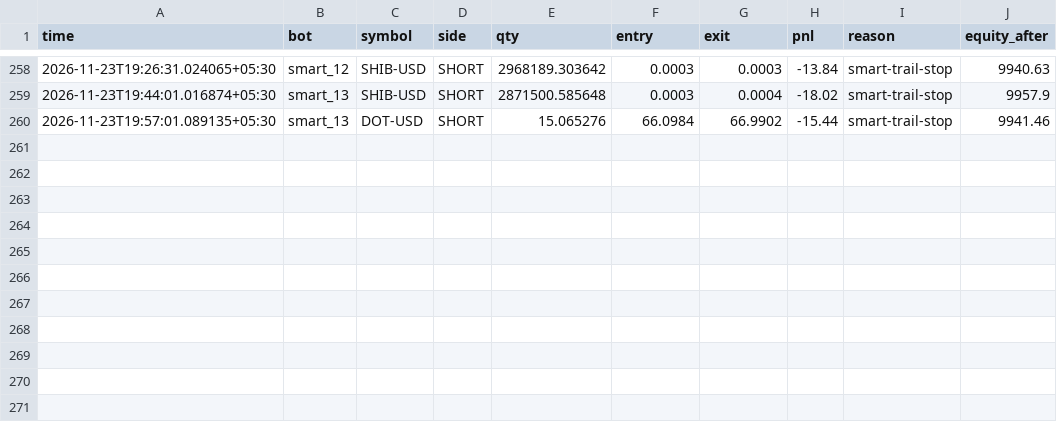
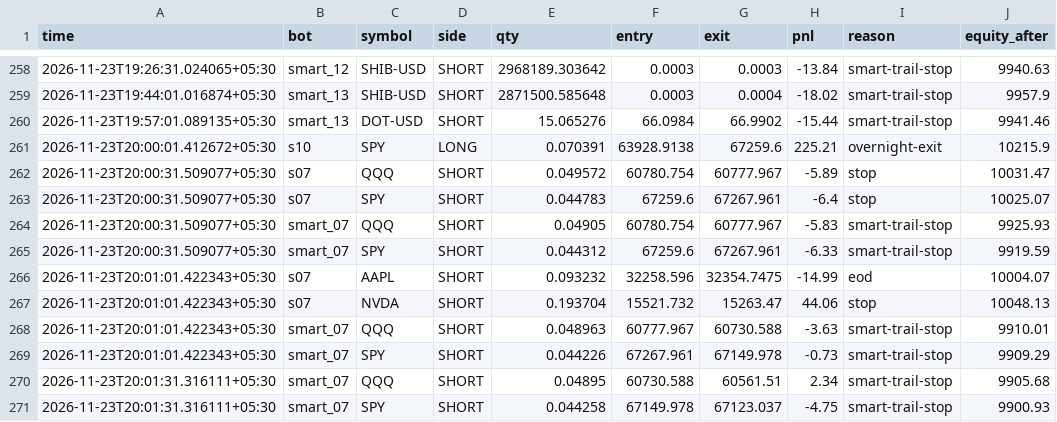
Before and after one commit to tusharghosh66-debug/night-trader, a CSV file: arena_trades.csv, drawn as a sheet; only a part is shown, gaps mark what is left out; the diff names each change by its address in the sheet, - before the commit and + after, or states it on an @@ line.

```diff
--- a/arena_trades.csv
+++ b/arena_trades.csv
+row 261: 2026-11-23T20:00:01.412672+05:30 | s10 | SPY | LONG | 0.070391 | 63928.9138 | 67259.6 | 225.21 | overnight-exit | 10215.9
+row 262: 2026-11-23T20:00:31.509077+05:30 | s07 | QQQ | SHORT | 0.049572 | 60780.754 | 60777.967 | -5.89 | stop | 10031.47
+row 263: 2026-11-23T20:00:31.509077+05:30 | s07 | SPY | SHORT | 0.044783 | 67259.6 | 67267.961 | -6.4 | stop | 10025.07
+row 264: 2026-11-23T20:00:31.509077+05:30 | smart_07 | QQQ | SHORT | 0.04905 | 60780.754 | 60777.967 | -5.83 | smart-trail-stop | 9925.93
+row 265: 2026-11-23T20:00:31.509077+05:30 | smart_07 | SPY | SHORT | 0.044312 | 67259.6 | 67267.961 | -6.33 | smart-trail-stop | 9919.59
+row 266: 2026-11-23T20:01:01.422343+05:30 | s07 | AAPL | SHORT | 0.093232 | 32258.596 | 32354.7475 | -14.99 | eod | 10004.07
+row 267: 2026-11-23T20:01:01.422343+05:30 | s07 | NVDA | SHORT | 0.193704 | 15521.732 | 15263.47 | 44.06 | stop | 10048.13
+row 268: 2026-11-23T20:01:01.422343+05:30 | smart_07 | QQQ | SHORT | 0.048963 | 60777.967 | 60730.588 | -3.63 | smart-trail-stop | 9910.01
+row 269: 2026-11-23T20:01:01.422343+05:30 | smart_07 | SPY | SHORT | 0.044226 | 67267.961 | 67149.978 | -0.73 | smart-trail-stop | 9909.29
+row 270: 2026-11-23T20:01:31.316111+05:30 | smart_07 | QQQ | SHORT | 0.04895 | 60730.588 | 60561.51 | 2.34 | smart-trail-stop | 9905.68
+row 271: 2026-11-23T20:01:31.316111+05:30 | smart_07 | SPY | SHORT | 0.044258 | 67149.978 | 67123.037 | -4.75 | smart-trail-stop | 9900.93
```
Also changed, not shown: 6 other files.
